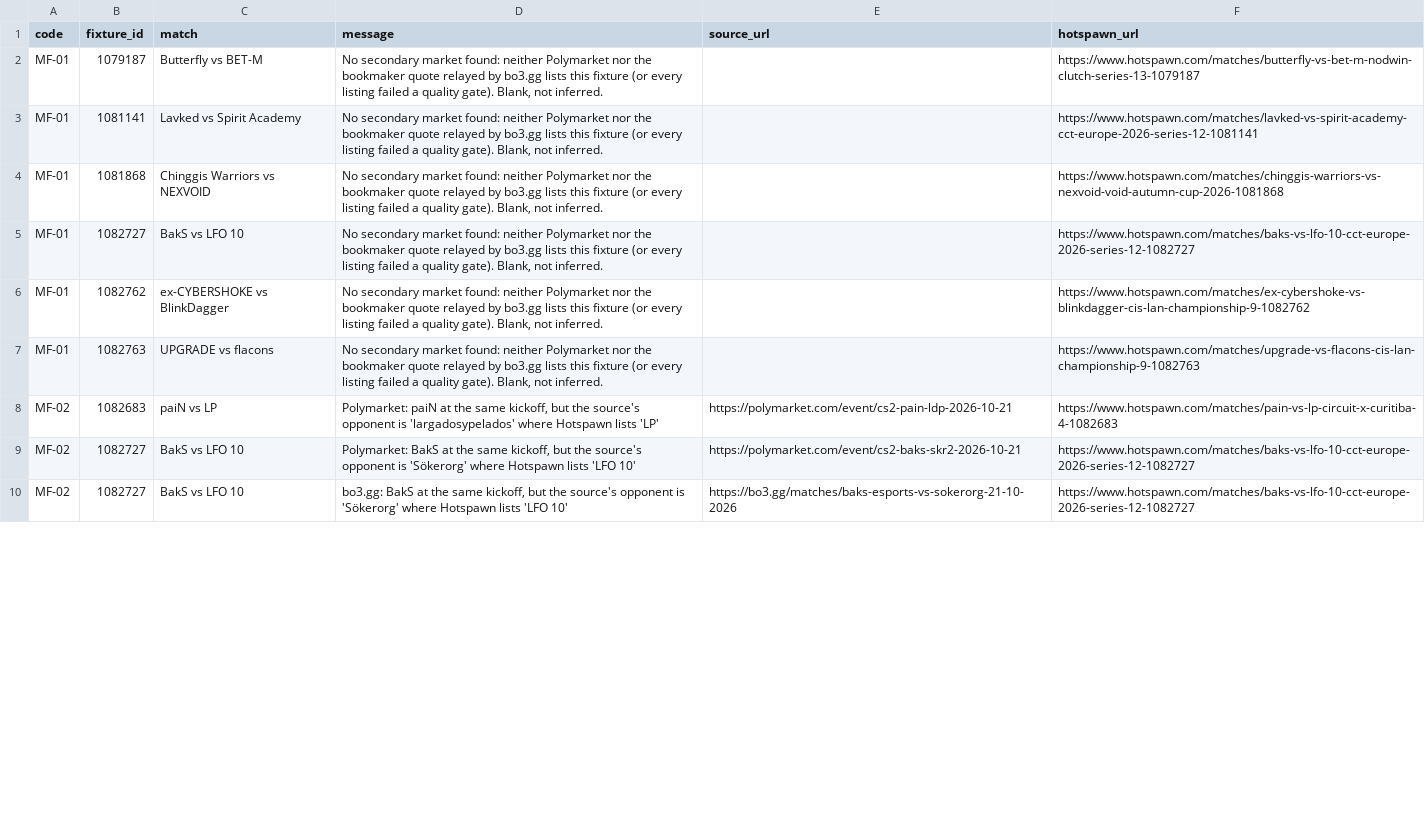
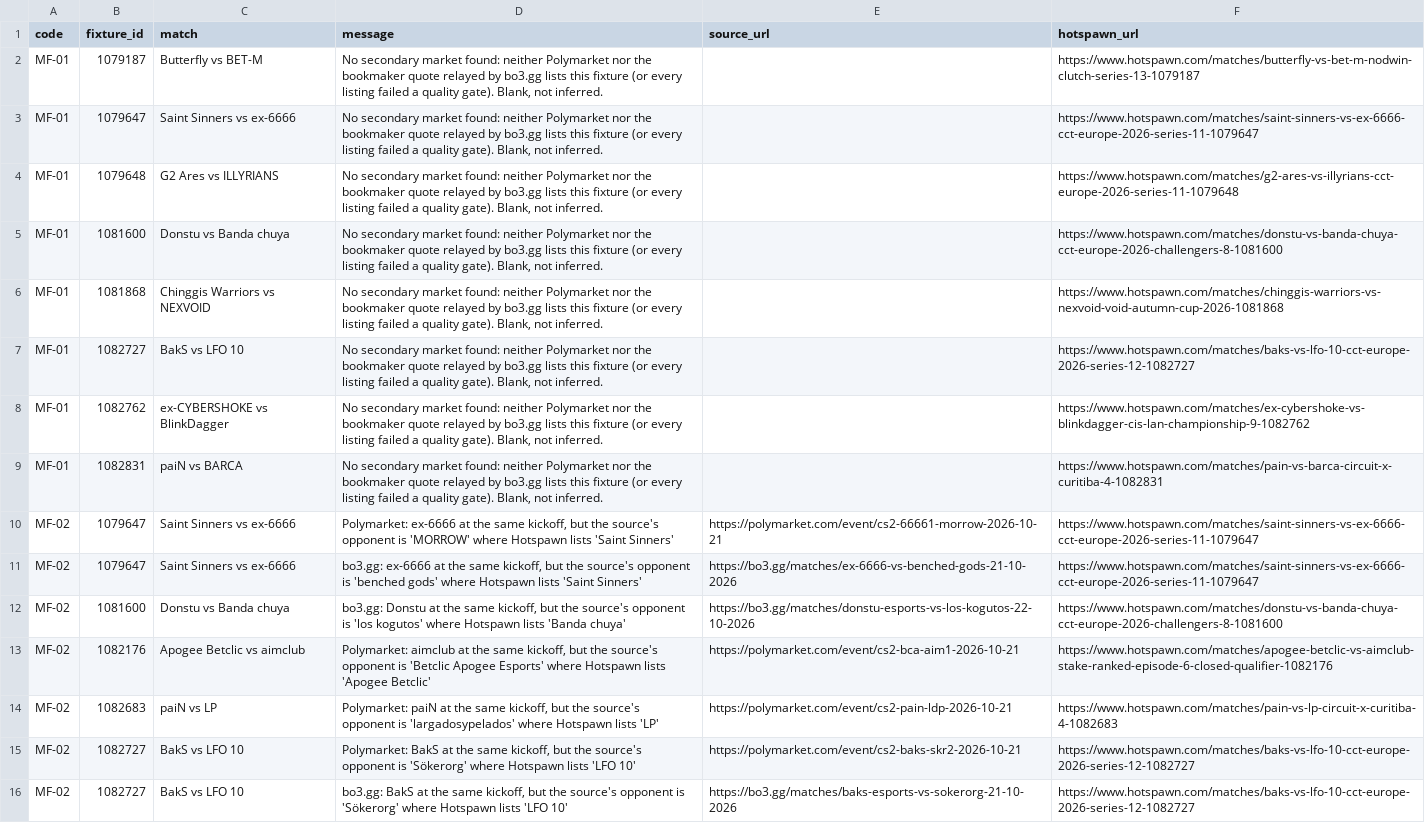
Before and after one commit to buffedlizard55-lab/MaltaProj1, a CSV file: feeds/data/flags.csv, drawn as a sheet; only a part is shown; the diff covers the shown part only.

```diff
--- a/feeds/data/flags.csv
+++ b/feeds/data/flags.csv
@@ -2,3 +2,5 @@ code,fixture_id,match,message,source_url,hotspawn_url
 MF-01,1079187,Butterfly vs BET-M,"No secondary market found: neither Polymarket nor the bookmaker quote relayed by bo3.gg lists this fixture (or every listing failed a quality gate). Blank, not inferred.",,https://www.hotspawn.com/matches/butterfly-vs-bet-m-nodwin-clutch-series-13-1079187
-MF-01,1081141,Lavked vs Spirit Academy,"No secondary market found: neither Polymarket nor the bookmaker quote relayed by bo3.gg lists this fixture (or every listing failed a quality gate). Blank, not inferred.",,https://www.hotspawn.com/matches/lavked-vs-spirit-academy-cct-europe-2026-series-12-1081141
+MF-01,1079647,Saint Sinners vs ex-6666,"No secondary market found: neither Polymarket nor the bookmaker quote relayed by bo3.gg lists this fixture (or every listing failed a quality gate). Blank, not inferred.",,https://www.hotspawn.com/matches/saint-sinners-vs-ex-6666-cct-europe-2026-series-11-1079647
+MF-01,1079648,G2 Ares vs ILLYRIANS,"No secondary market found: neither Polymarket nor the bookmaker quote relayed by bo3.gg lists this fixture (or every listing failed a quality gate). Blank, not inferred.",,https://www.hotspawn.com/matches/g2-ares-vs-illyrians-cct-europe-2026-series-11-1079648
+MF-01,1081600,Donstu vs Banda chuya,"No secondary market found: neither Polymarket nor the bookmaker quote relayed by bo3.gg lists this fixture (or every listing failed a quality gate). Blank, not inferred.",,https://www.hotspawn.com/matches/donstu-vs-banda-chuya-cct-europe-2026-challengers-8-1081600
 MF-01,1081868,Chinggis Warriors vs NEXVOID,"No secondary market found: neither Polymarket nor the bookmaker quote relayed by bo3.gg lists this fixture (or every listing failed a quality gate). Blank, not inferred.",,https://www.hotspawn.com/matches/chinggis-warriors-vs-nexvoid-void-autumn-cup-2026-1081868
@@ -6,3 +8,7 @@ MF-01,1082727,BakS vs LFO 10,"No secondary market found: neither Polymarket nor
 MF-01,1082762,ex-CYBERSHOKE vs BlinkDagger,"No secondary market found: neither Polymarket nor the bookmaker quote relayed by bo3.gg lists this fixture (or every listing failed a quality gate). Blank, not inferred.",,https://www.hotspawn.com/matches/ex-cybershoke-vs-blinkdagger-cis-lan-championship-9-1082762
-MF-01,1082763,UPGRADE vs flacons,"No secondary market found: neither Polymarket nor the bookmaker quote relayed by bo3.gg lists this fixture (or every listing failed a quality gate). Blank, not inferred.",,https://www.hotspawn.com/matches/upgrade-vs-flacons-cis-lan-championship-9-1082763
+MF-01,1082831,paiN vs BARCA,"No secondary market found: neither Polymarket nor the bookmaker quote relayed by bo3.gg lists this fixture (or every listing failed a quality gate). Blank, not inferred.",,https://www.hotspawn.com/matches/pain-vs-barca-circuit-x-curitiba-4-1082831
+MF-02,1079647,Saint Sinners vs ex-6666,"Polymarket: ex-6666 at the same kickoff, but the source's opponent is 'MORROW' where Hotspawn lists 'Saint Sinners'",https://polymarket.com/event/cs2-66661-morrow-2026-10-21,https://www.hotspawn.com/matches/saint-sinners-vs-ex-6666-cct-europe-2026-series-11-1079647
+MF-02,1079647,Saint Sinners vs ex-6666,"bo3.gg: ex-6666 at the same kickoff, but the source's opponent is 'benched gods' where Hotspawn lists 'Saint Sinners'",https://bo3.gg/matches/ex-6666-vs-benched-gods-21-10-2026,https://www.hotspawn.com/matches/saint-sinners-vs-ex-6666-cct-europe-2026-series-11-1079647
+MF-02,1081600,Donstu vs Banda chuya,"bo3.gg: Donstu at the same kickoff, but the source's opponent is 'los kogutos' where Hotspawn lists 'Banda chuya'",https://bo3.gg/matches/donstu-esports-vs-los-kogutos-22-10-2026,https://www.hotspawn.com/matches/donstu-vs-banda-chuya-cct-europe-2026-challengers-8-1081600
+MF-02,1082176,Apogee Betclic vs aimclub,"Polymarket: aimclub at the same kickoff, but the source's opponent is 'Betclic Apogee Esports' where Hotspawn lists 'Apogee Betclic'",https://polymarket.com/event/cs2-bca-aim1-2026-10-21,https://www.hotspawn.com/matches/apogee-betclic-vs-aimclub-stake-ranked-episode-6-closed-qualifier-1082176
 MF-02,1082683,paiN vs LP,"Polymarket: paiN at the same kickoff, but the source's opponent is 'largadosypelados' where Hotspawn lists 'LP'",https://polymarket.com/event/cs2-pain-ldp-2026-10-21,https://www.hotspawn.com/matches/pain-vs-lp-circuit-x-curitiba-4-1082683
```
Also changed, not shown: 3 added rows, 1 removed row and 15 edited cells elsewhere in this file, feeds/data/fixtures.csv, feeds/data/review.csv, 11 other files.
